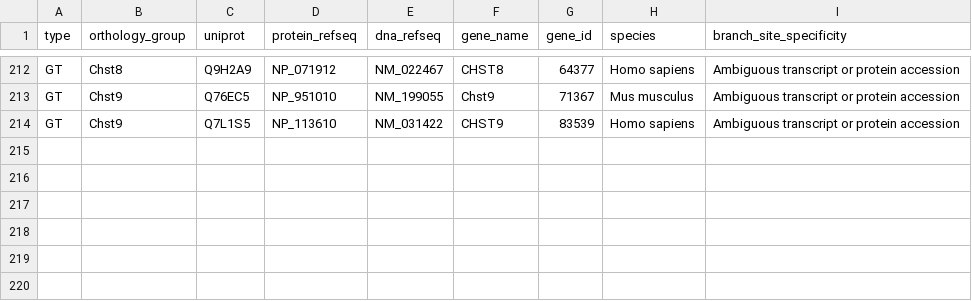
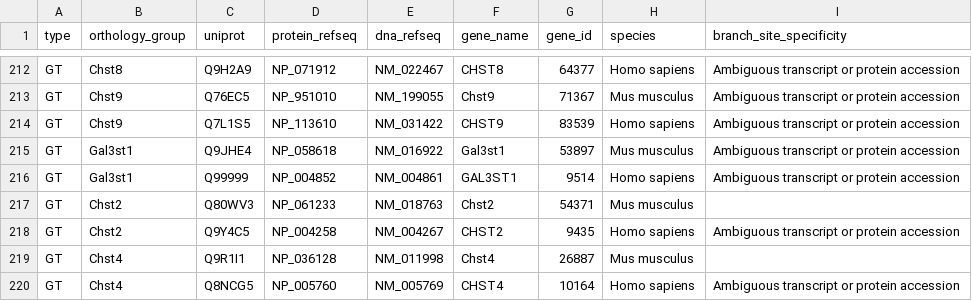
Before and after one commit to glygen-glycan-data/glycoTree, a CSV file: model/enzymes.csv, drawn as a sheet; only a part is shown, gaps mark what is left out.

Commit message:
updated enzymes for some sulfate substituents

```diff
--- a/model/enzymes.csv
+++ b/model/enzymes.csv
@@ -214 +214,7 @@ GT,Chst9,Q76EC5,NP_951010,NM_199055,Chst9,71367,Mus musculus,Ambiguous transcrip
 GT,Chst9,Q7L1S5,NP_113610,NM_031422,CHST9,83539,Homo sapiens,Ambiguous transcript or protein accession
+GT,Gal3st1,Q9JHE4,NP_058618,NM_016922,Gal3st1,53897,Mus musculus,Ambiguous transcript or protein accession
+GT,Gal3st1,Q99999,NP_004852,NM_004861,GAL3ST1,9514,Homo sapiens,Ambiguous transcript or protein accession
+GT,Chst2,Q80WV3,NP_061233,NM_018763,Chst2,54371,Mus musculus,
+GT,Chst2,Q9Y4C5,NP_004258,NM_004267,CHST2,9435,Homo sapiens,Ambiguous transcript or protein accession
+GT,Chst4,Q9R1I1,NP_036128,NM_011998,Chst4,26887,Mus musculus,
+GT,Chst4,Q8NCG5,NP_005760,NM_005769,CHST4,10164,Homo sapiens,Ambiguous transcript or protein accession
```
Also changed, not shown: model/enzyme_mappings.csv.
